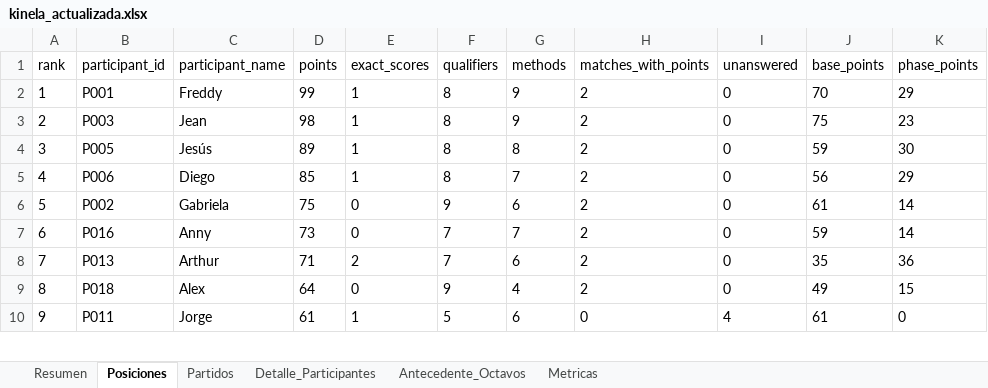
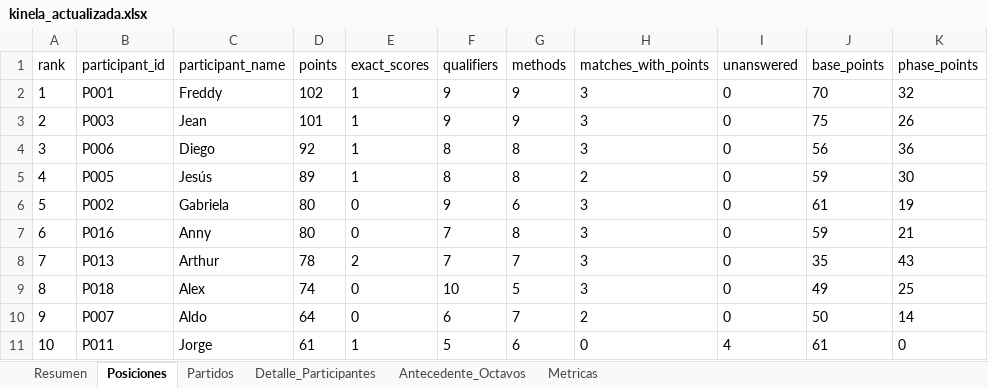
Before and after one commit to jjcayito/kinela-mundialista, an Excel workbook: docs/kinela_actualizada.xlsx, sheet Posiciones, drawn as a sheet; only a part is shown; values as stored, in another font and other column widths than the file's, no borders; addresses are those after the commit; the diff covers the shown part only; the diff names each change by its address in the sheet, - before the commit and + after, or states it on an @@ line.

```diff
--- a/docs/kinela_actualizada.xlsx (sheet Posiciones)
+++ b/docs/kinela_actualizada.xlsx (sheet Posiciones)
-D2 (points): 99
+D2 (points): 102
-F2:F3 (qualifiers): 8
+F2:F3 (qualifiers): 9
-H2:H4 (matches_with_points): 2
+H2:H4 (matches_with_points): 3
-K2 (phase_points): 29
+K2 (phase_points): 32
-D3 (points): 98
+D3 (points): 101
-K3 (phase_points): 23
+K3 (phase_points): 26
-B4 (participant_id): P005
+B4 (participant_id): P006
-C4 (participant_name): Jesús
+C4 (participant_name): Diego
-D4 (points): 89
+D4 (points): 92
-J4 (base_points): 59
+J4 (base_points): 56
-K4 (phase_points): 30
+K4 (phase_points): 36
-B5 (participant_id): P006
+B5 (participant_id): P005
-C5 (participant_name): Diego
+C5 (participant_name): Jesús
-D5 (points): 85
+D5 (points): 89
-G5 (methods): 7
+G5 (methods): 8
-J5 (base_points): 56
+J5 (base_points): 59
-K5 (phase_points): 29
+K5 (phase_points): 30
-D6 (points): 75
+D6 (points): 80
-H6:H9 (matches_with_points): 2
+H6:H9 (matches_with_points): 3
-K6 (phase_points): 14
+K6 (phase_points): 19
-D7 (points): 73
+D7 (points): 80
-G7 (methods): 7
+G7 (methods): 8
-K7 (phase_points): 14
+K7 (phase_points): 21
-D8 (points): 71
+D8 (points): 78
-G8 (methods): 6
+G8 (methods): 7
-K8 (phase_points): 36
+K8 (phase_points): 43
-D9 (points): 64
+D9 (points): 74
-F9 (qualifiers): 9
+F9 (qualifiers): 10
-G9 (methods): 4
+G9 (methods): 5
-K9 (phase_points): 15
+K9 (phase_points): 25
+row 10: 9 | P007 | Aldo | 64 | 0 | 6 | 7 | 2 | 0 | 50 | 14
-A11 (rank): 9
+A11 (rank): 10
```
Also changed, not shown: 2 added rows, 3 removed rows and 25 edited cells elsewhere in this sheet, sheet Detalle_Participantes, sheet Partidos, sheet Resumen, sheet Metricas, 1 other file.
